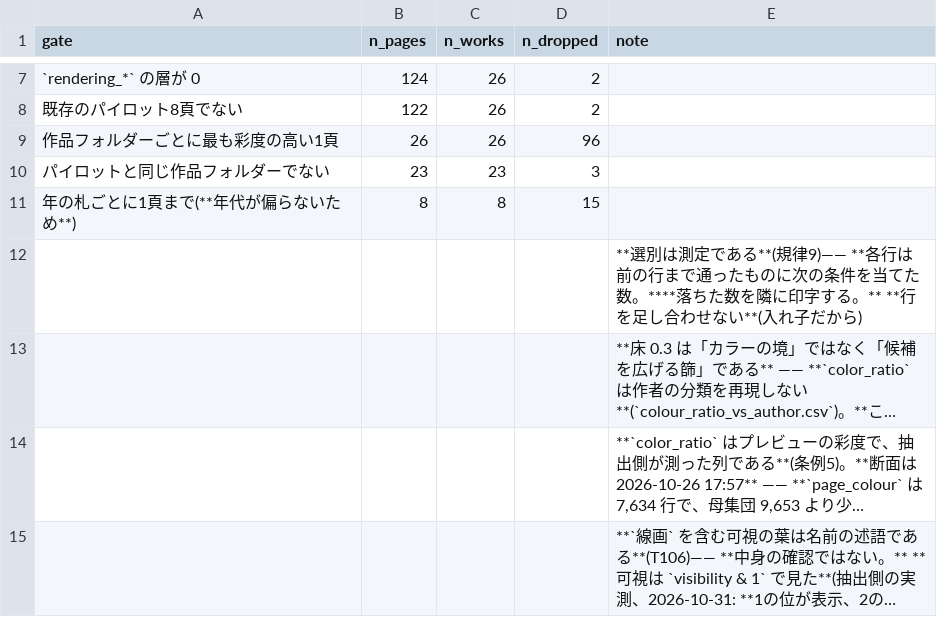
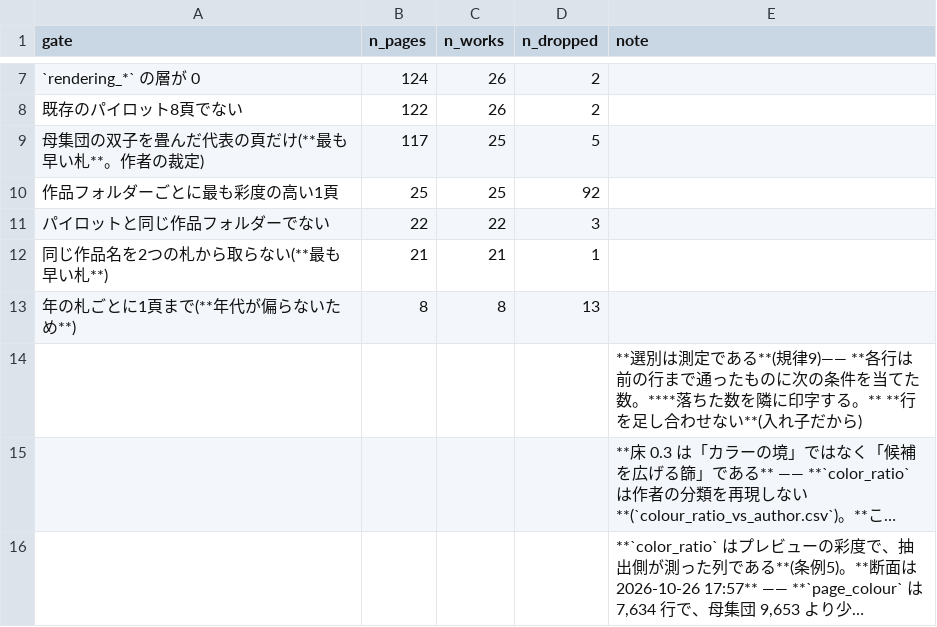
Before and after one commit to kuromook/gen_lineart, a CSV file: census/colour_pilot_gates.csv, drawn as a sheet; only a part is shown, gaps mark what is left out; the shorter side is filled out with more unchanged rows; long unchanged cells end in ….

```diff
--- a/census/colour_pilot_gates.csv
+++ b/census/colour_pilot_gates.csv
@@ -8,5 +8,7 @@ gate,n_pages,n_works,n_dropped,note
 既存のパイロット8頁でない,122,26,2,
-作品フォルダーごとに最も彩度の高い1頁,26,26,96,
-パイロットと同じ作品フォルダーでない,23,23,3,
-年の札ごとに1頁まで(**年代が偏らないため**),8,8,15,
+母集団の双子を畳んだ代表の頁だけ(**最も早い札**。作者の裁定),117,25,5,
+作品フォルダーごとに最も彩度の高い1頁,25,25,92,
+パイロットと同じ作品フォルダーでない,22,22,3,
+同じ作品名を2つの札から取らない(**最も早い札**),21,21,1,
+年の札ごとに1頁まで(**年代が偏らないため**),8,8,13,
 ,,,,**選別は測定である**(規律9)—— **各行は前の行まで通ったものに次の条件を当てた数。****落ちた数を隣に印字する。** **行を足し合わせない**(入れ子だから)
```
Also changed, not shown: census/provenance.csv, 4 other files.
